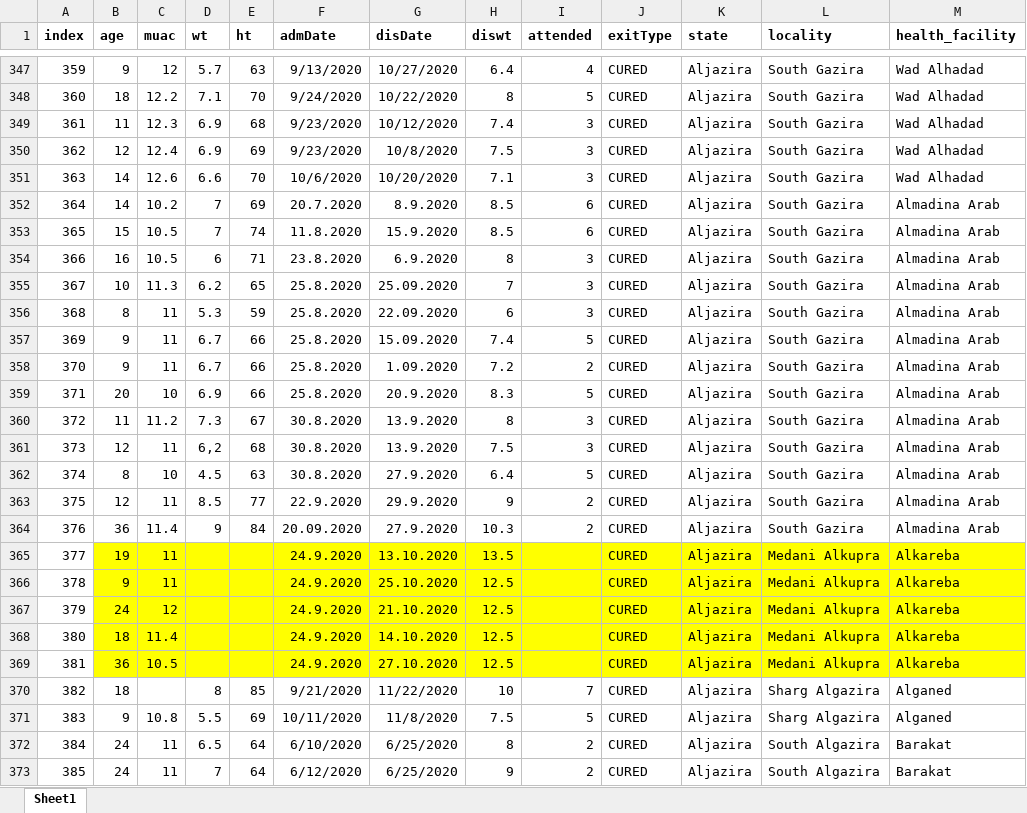
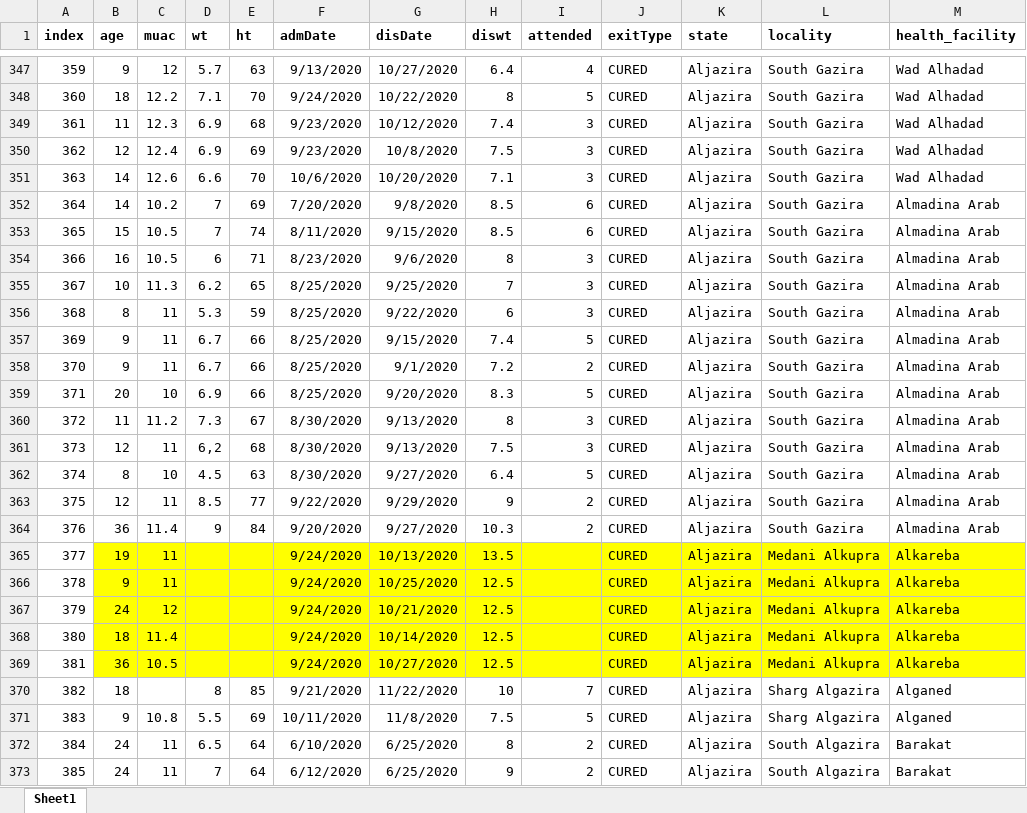
Before and after one commit to nutriverse/squeacr, an Excel workbook: data-raw/cmam/otpEpisode_calculations.xlsx, sheet Sheet1, drawn as a sheet; only a part is shown, gaps mark what is left out; values as stored, in another font and other column widths than the file's, no borders; the diff names each change by its address in the sheet, - before the commit and + after, or states it on an @@ line.

Commit message:
update dataset

```diff
--- a/data-raw/cmam/otpEpisode_calculations.xlsx (sheet Sheet1)
+++ b/data-raw/cmam/otpEpisode_calculations.xlsx (sheet Sheet1)
-F352 (admDate): 20.7.2020
+F352 (admDate): 7/20/2020
-G352 (disDate): 8.9.2020
+G352 (disDate): 9/8/2020
-F353 (admDate): 11.8.2020
+F353 (admDate): 8/11/2020
-G353 (disDate): 15.9.2020
+G353 (disDate): 9/15/2020
-F354 (admDate): 23.8.2020
+F354 (admDate): 8/23/2020
-G354 (disDate): 6.9.2020
+G354 (disDate): 9/6/2020
-F355:F359 (admDate): 25.8.2020
+F355:F359 (admDate): 8/25/2020
-G355 (disDate): 25.09.2020
+G355 (disDate): 9/25/2020
-G356 (disDate): 22.09.2020
+G356 (disDate): 9/22/2020
-G357 (disDate): 15.09.2020
+G357 (disDate): 9/15/2020
-G358 (disDate): 1.09.2020
+G358 (disDate): 9/1/2020
-G359 (disDate): 20.9.2020
+G359 (disDate): 9/20/2020
-F360:F362 (admDate): 30.8.2020
+F360:F362 (admDate): 8/30/2020
-G360:G361 (disDate): 13.9.2020
+G360:G361 (disDate): 9/13/2020
-G362 (disDate): 27.9.2020
+G362 (disDate): 9/27/2020
-F363 (admDate): 22.9.2020
+F363 (admDate): 9/22/2020
-G363 (disDate): 29.9.2020
+G363 (disDate): 9/29/2020
-F364 (admDate): 20.09.2020
+F364 (admDate): 9/20/2020
-G364 (disDate): 27.9.2020
+G364 (disDate): 9/27/2020
-F365:F369 (admDate): 24.9.2020
+F365:F369 (admDate): 9/24/2020
-G365 (disDate): 13.10.2020
+G365 (disDate): 10/13/2020
-G366 (disDate): 25.10.2020
+G366 (disDate): 10/25/2020
-G367 (disDate): 21.10.2020
+G367 (disDate): 10/21/2020
-G368 (disDate): 14.10.2020
+G368 (disDate): 10/14/2020
-G369 (disDate): 27.10.2020
+G369 (disDate): 10/27/2020
```
Also changed, not shown: 1 other file.
